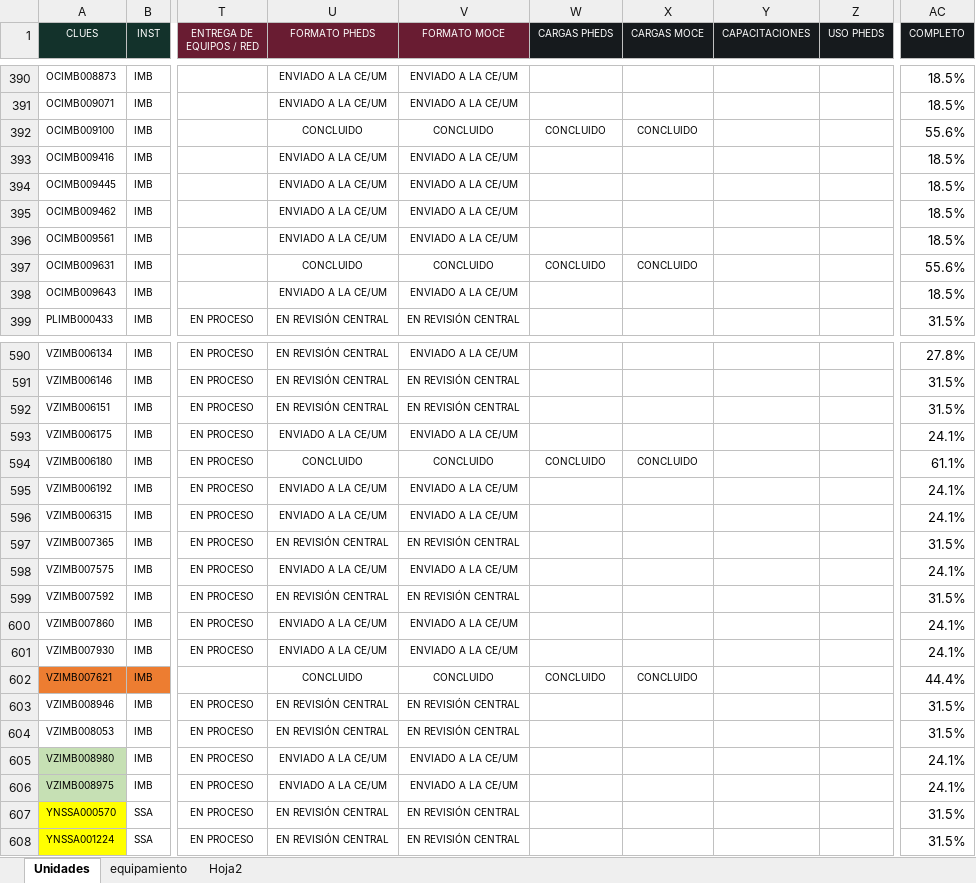
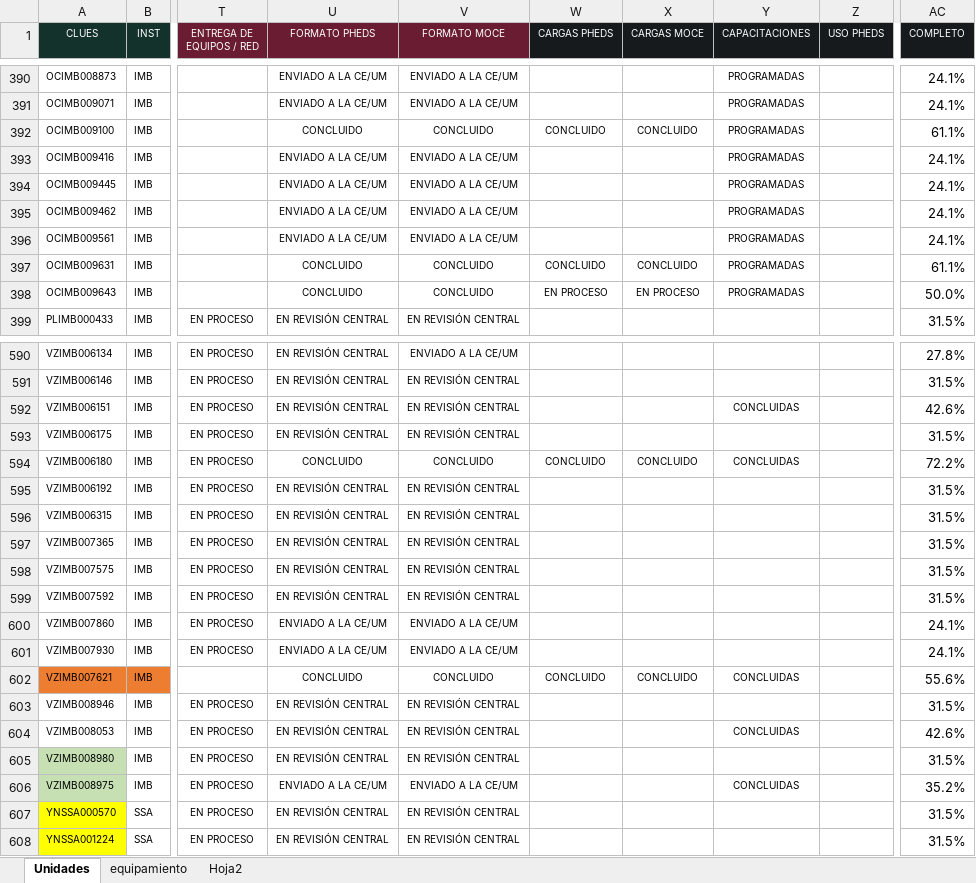
Before and after one commit to DanielJimenezA/implementacion_eds_imb, an Excel workbook: excel/unidades.xlsx, sheet Unidades, drawn as a sheet; only a part is shown, gaps mark what is left out; values as stored, in another font and other column widths than the file's, no borders; conditional formats not drawn; the diff covers the shown part only; the diff names each change by its address in the sheet, - before the commit and + after, or states it on an @@ line.

```diff
--- a/excel/unidades.xlsx (sheet Unidades)
+++ b/excel/unidades.xlsx (sheet Unidades)
-Y390:Y398 (CAPACITACIONES): (empty)
+Y390:Y398 (CAPACITACIONES): PROGRAMADAS
-AC390:AC391 (COMPLETO): 18.5%
+AC390:AC391 (COMPLETO): 24.1%
-AC392 (COMPLETO): 55.6%
+AC392 (COMPLETO): 61.1%
-AC393:AC396 (COMPLETO): 18.5%
+AC393:AC396 (COMPLETO): 24.1%
-AC397 (COMPLETO): 55.6%
+AC397 (COMPLETO): 61.1%
-U398 (FORMATO PHEDS): ENVIADO A LA CE/UM
+U398 (FORMATO PHEDS): CONCLUIDO
-V398 (FORMATO MOCE): ENVIADO A LA CE/UM
+V398 (FORMATO MOCE): CONCLUIDO
-W398 (CARGAS PHEDS): (empty)
+W398 (CARGAS PHEDS): EN PROCESO
-X398 (CARGAS MOCE): (empty)
+X398 (CARGAS MOCE): EN PROCESO
-AC398 (COMPLETO): 18.5%
+AC398 (COMPLETO): 50.0%
-Y592 (CAPACITACIONES): (empty)
+Y592 (CAPACITACIONES): CONCLUIDAS
-AC592 (COMPLETO): 31.5%
+AC592 (COMPLETO): 42.6%
-U593 (FORMATO PHEDS): ENVIADO A LA CE/UM
+U593 (FORMATO PHEDS): EN REVISIÓN CENTRAL
-V593 (FORMATO MOCE): ENVIADO A LA CE/UM
+V593 (FORMATO MOCE): EN REVISIÓN CENTRAL
-AC593 (COMPLETO): 24.1%
+AC593 (COMPLETO): 31.5%
-Y594 (CAPACITACIONES): (empty)
+Y594 (CAPACITACIONES): CONCLUIDAS
-AC594 (COMPLETO): 61.1%
+AC594 (COMPLETO): 72.2%
-U595:U596 (FORMATO PHEDS): ENVIADO A LA CE/UM
+U595:U596 (FORMATO PHEDS): EN REVISIÓN CENTRAL
-V595:V596 (FORMATO MOCE): ENVIADO A LA CE/UM
+V595:V596 (FORMATO MOCE): EN REVISIÓN CENTRAL
-AC595:AC596 (COMPLETO): 24.1%
+AC595:AC596 (COMPLETO): 31.5%
-U598 (FORMATO PHEDS): ENVIADO A LA CE/UM
+U598 (FORMATO PHEDS): EN REVISIÓN CENTRAL
-V598 (FORMATO MOCE): ENVIADO A LA CE/UM
+V598 (FORMATO MOCE): EN REVISIÓN CENTRAL
-AC598 (COMPLETO): 24.1%
+AC598 (COMPLETO): 31.5%
-Y602 (CAPACITACIONES): (empty)
+Y602 (CAPACITACIONES): CONCLUIDAS
-AC602 (COMPLETO): 44.4%
+AC602 (COMPLETO): 55.6%
-Y604 (CAPACITACIONES): (empty)
+Y604 (CAPACITACIONES): CONCLUIDAS
-AC604 (COMPLETO): 31.5%
+AC604 (COMPLETO): 42.6%
-U605 (FORMATO PHEDS): ENVIADO A LA CE/UM
+U605 (FORMATO PHEDS): EN REVISIÓN CENTRAL
-V605 (FORMATO MOCE): ENVIADO A LA CE/UM
+V605 (FORMATO MOCE): EN REVISIÓN CENTRAL
-AC605 (COMPLETO): 24.1%
+AC605 (COMPLETO): 31.5%
-Y606 (CAPACITACIONES): (empty)
+Y606 (CAPACITACIONES): CONCLUIDAS
-AC606 (COMPLETO): 24.1%
+AC606 (COMPLETO): 35.2%
```
Also changed, not shown: 1 added row, 1 removed row and 152 edited cells elsewhere in this sheet, 2 other files.
